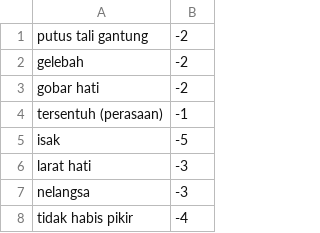
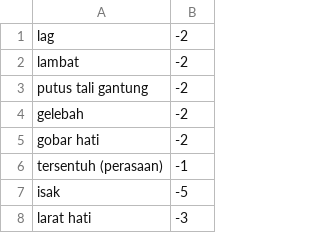
Before and after one commit to wingorithm/Instagram-Comment-Scraper-2024, a CSV file: lexicon_negative.csv, drawn as a sheet; only a part is shown; the shorter side is filled out with more unchanged rows.

Commit message:
Update lexicon_negative.csv

```diff
--- a/lexicon_negative.csv
+++ b/lexicon_negative.csv
@@ -1 +1,3 @@
+lag,-2
+lambat,-2
 putus tali gantung,-2
```
